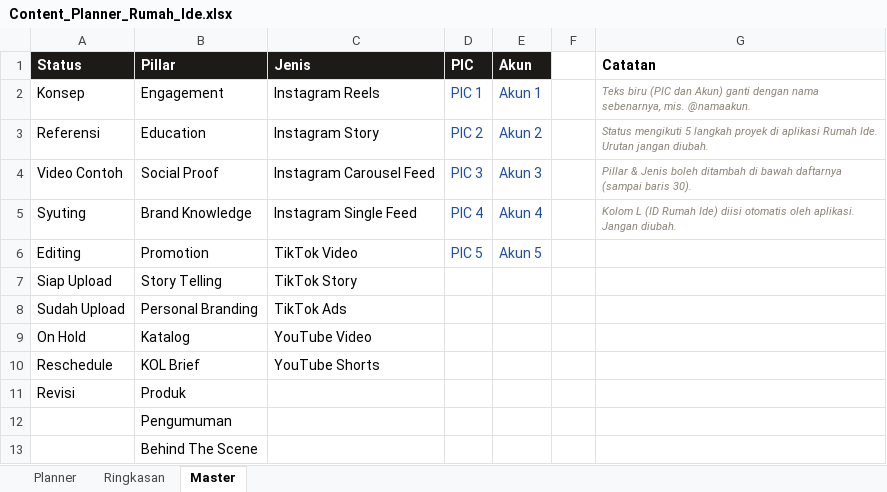
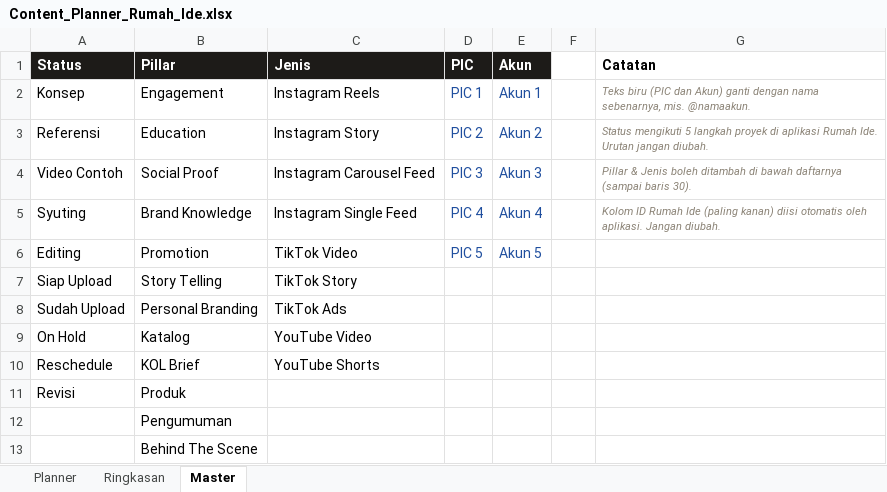
Before and after one commit to nupelebew/rumah-ide, an Excel workbook: public/planner/Content_Planner_Rumah_Ide.xlsx, sheet Master, drawn as a sheet; values as stored, in another font and other column widths than the file's, no borders; the diff names each change by its address in the sheet, - before the commit and + after, or states it on an @@ line.

```diff
--- a/public/planner/Content_Planner_Rumah_Ide.xlsx (sheet Master)
+++ b/public/planner/Content_Planner_Rumah_Ide.xlsx (sheet Master)
-G5 (Catatan): Kolom L (ID Rumah Ide) diisi otomatis…
+G5 (Catatan): Kolom ID Rumah Ide (paling kanan) diisi otomatis…
```
Also changed, not shown: sheet Planner, 16 other files.
